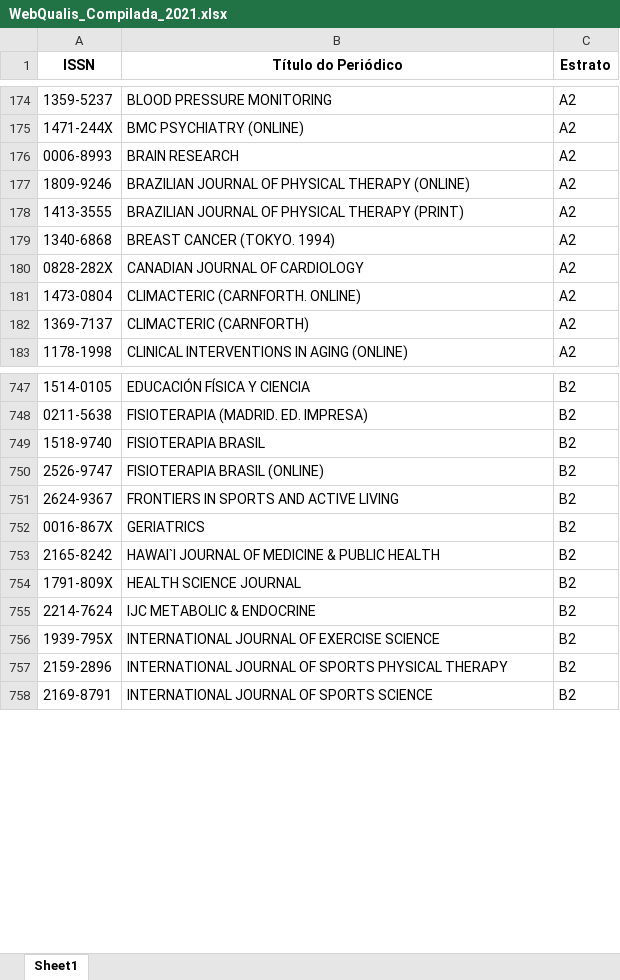
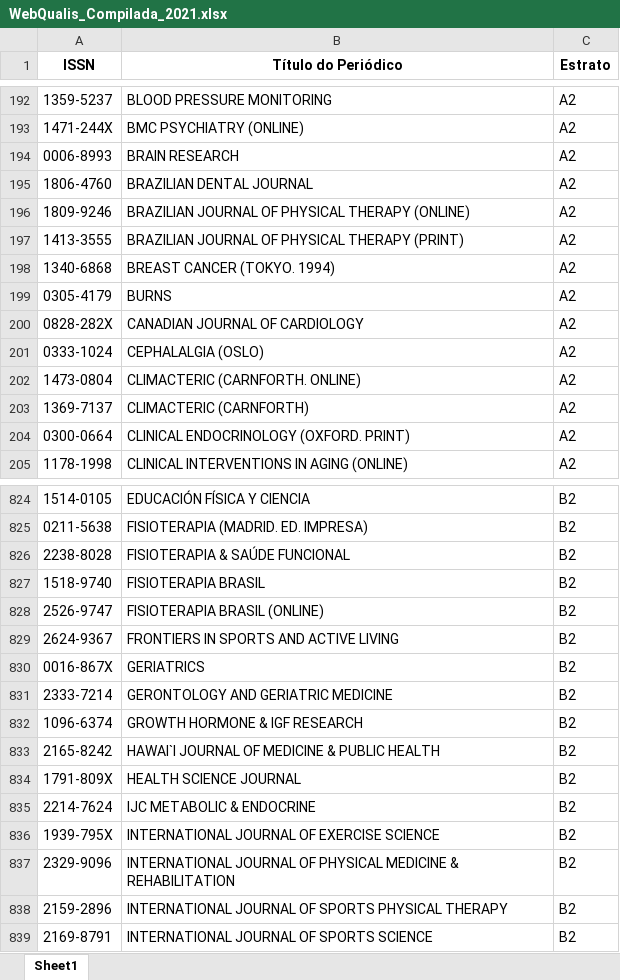
Before and after one commit to ppgcr-unisuam/observatoriocr, an Excel workbook: Metrics/Qualis/WebQualis_Compilada_2021.xlsx, sheet Sheet1, drawn as a sheet; only a part is shown, gaps mark what is left out; values as stored, in another font and other column widths than the file's, no borders; the diff covers the shown part only; the diff names each change by its address in the sheet, - before the commit and + after, or states it on an @@ line.

```diff
--- a/Metrics/Qualis/WebQualis_Compilada_2021.xlsx (sheet Sheet1)
+++ b/Metrics/Qualis/WebQualis_Compilada_2021.xlsx (sheet Sheet1)
+row 195: 1806-4760 | BRAZILIAN DENTAL JOURNAL | A2
+row 199: 0305-4179 | BURNS | A2
+row 201: 0333-1024 | CEPHALALGIA (OSLO) | A2
+row 204: 0300-0664 | CLINICAL ENDOCRINOLOGY (OXFORD. PRINT) | A2
+row 826: 2238-8028 | FISIOTERAPIA & SAÚDE FUNCIONAL | B2
+row 831: 2333-7214 | GERONTOLOGY AND GERIATRIC MEDICINE | B2
+row 832: 1096-6374 | GROWTH HORMONE & IGF RESEARCH | B2
+row 837: 2329-9096 | INTERNATIONAL JOURNAL OF PHYSICAL MEDICINE & REHABILITATION | B2
```
Also changed, not shown: 107 added rows elsewhere in this sheet, PPG/Prêmios.xlsx, docs/Metrics/Qualis/WebQualis_Compilada_2021.xlsx, 42 other files.
